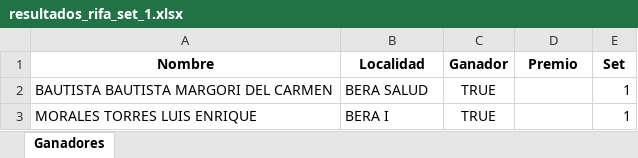
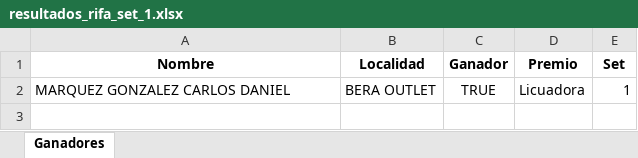
Before and after one commit to hidel21/Sorteo-en-Streamlit, an Excel workbook: resultados_rifa_set_1.xlsx, sheet Ganadores, drawn as a sheet; values as stored, in another font and other column widths than the file's, no borders; the diff names each change by its address in the sheet, - before the commit and + after, or states it on an @@ line.

```diff
--- a/resultados_rifa_set_1.xlsx (sheet Ganadores)
+++ b/resultados_rifa_set_1.xlsx (sheet Ganadores)
-A2 (Nombre): BAUTISTA BAUTISTA MARGORI DEL CARMEN
+A2 (Nombre): MARQUEZ GONZALEZ CARLOS DANIEL
-B2 (Localidad): BERA SALUD
+B2 (Localidad): BERA OUTLET
-D2 (Premio): (empty)
+D2 (Premio): Licuadora
-row 3: MORALES TORRES LUIS ENRIQUE | BERA I | TRUE |  | 1
```
Also changed, not shown: 2 other files.
